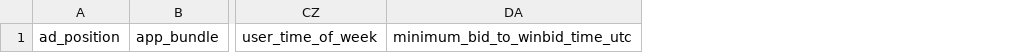
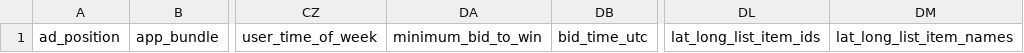
Before and after one commit to BeeswaxIO/beeswax-api, a CSV file: beeswax/logs/batch/bid_response_feedback_logs.csv, drawn as a sheet; only a part is shown, gaps mark what is left out; removed rows and columns are numbered as before the commit, all else as after; the diff names each change by its address in the sheet, - before the commit and + after, or states it on an @@ line.

Commit message:
Add Lat/Long List Fields

```diff
--- a/beeswax/logs/batch/bid_response_feedback_logs.csv
+++ b/beeswax/logs/batch/bid_response_feedback_logs.csv
-column DA, row 1: minimum_bid_to_winbid_time_utc
+column DA, row 1: minimum_bid_to_win
+column DB, row 1: bid_time_utc
+column DL, row 1: lat_long_list_item_ids
+column DM, row 1: lat_long_list_item_names
```
Also changed, not shown: beeswax/logs/batch/bid_log_headers.csv, beeswax/logs/batch/win_log_headers.csv.
